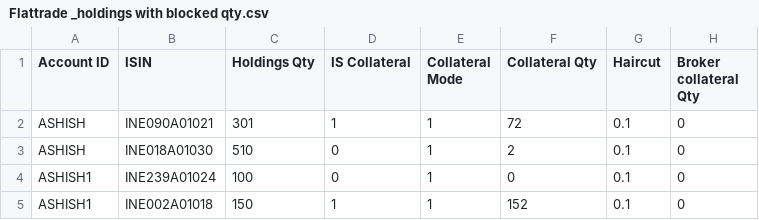
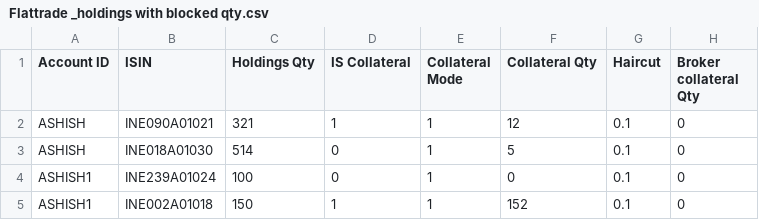
Before and after one commit to Gvhari347/holding-files, a CSV file: Flattrade _holdings with blocked qty.csv, drawn as a sheet; only a part is shown; the diff names each change by its address in the sheet, - before the commit and + after, or states it on an @@ line.

Commit message:
Update Flattrade _holdings with blocked qty.csv

```diff
--- a/Flattrade _holdings with blocked qty.csv
+++ b/Flattrade _holdings with blocked qty.csv
-C2 (Holdings Qty): 301
+C2 (Holdings Qty): 321
-F2 (Collateral Qty): 72
+F2 (Collateral Qty): 12
-C3 (Holdings Qty): 510
+C3 (Holdings Qty): 514
-F3 (Collateral Qty): 2
+F3 (Collateral Qty): 5
```
